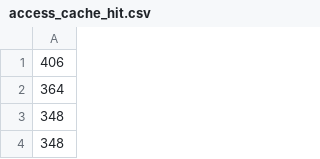
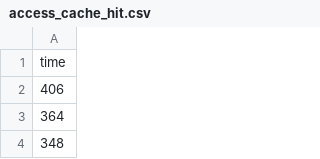
Before and after one commit to Mael-ve/cache_hit_timing, a CSV file: access_cache_hit.csv, drawn as a sheet; only a part is shown; the shorter side is filled out with more unchanged rows; the diff names each change by its address in the sheet, - before the commit and + after, or states it on an @@ line.

Commit message:
data treatment

```diff
--- a/access_cache_hit.csv
+++ b/access_cache_hit.csv
+row 1: time
```
Also changed, not shown: access_single.csv, 4 other files.
